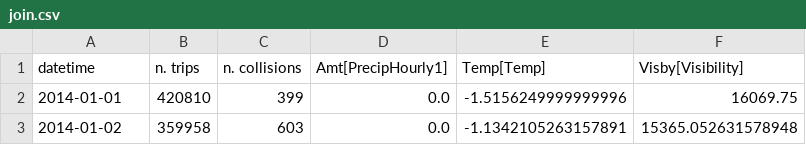
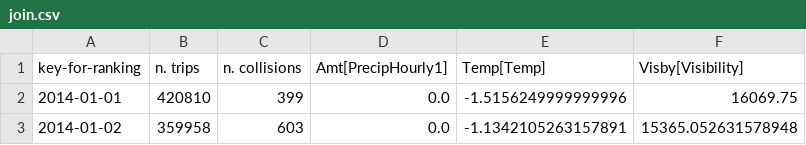
Before and after one commit to VIDA-NYU/prida, a CSV file: use-cases/data/taxi-vehicle-collision/join.csv, drawn as a sheet; only a part is shown.

```diff
--- a/use-cases/data/taxi-vehicle-collision/join.csv
+++ b/use-cases/data/taxi-vehicle-collision/join.csv
@@ -1,2 +1,2 @@
-datetime,n. trips,n. collisions,Amt[PrecipHourly1],Temp[Temp],Visby[Visibility]
+key-for-ranking,n. trips,n. collisions,Amt[PrecipHourly1],Temp[Temp],Visby[Visibility]
 2014-01-01,420810,399,0.0,-1.5156249999999996,16069.75
```
Also changed, not shown: use-cases/data/college-debt/college-debt-v2.csv, use-cases/data/poverty-estimation/join.csv, 10 other files.
